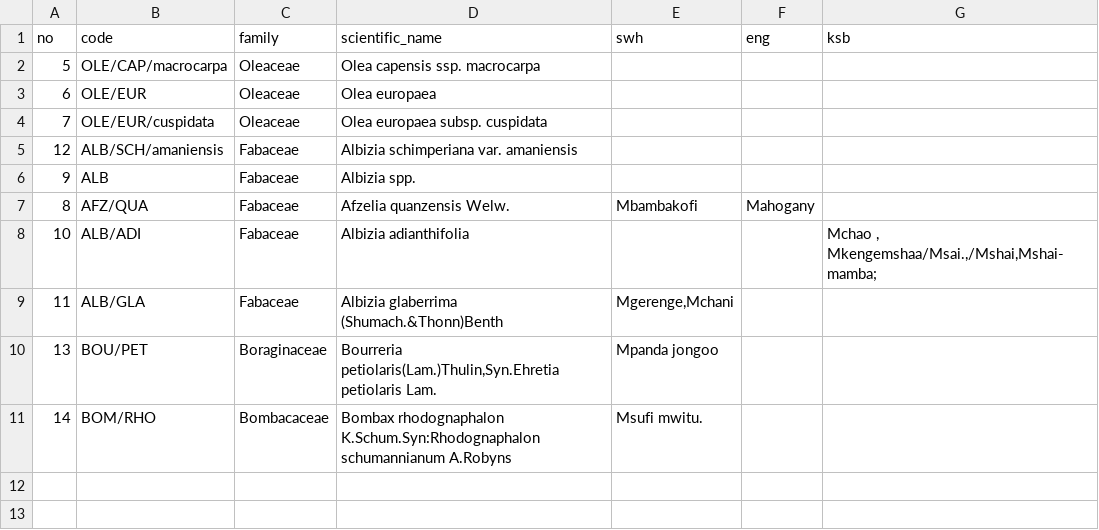
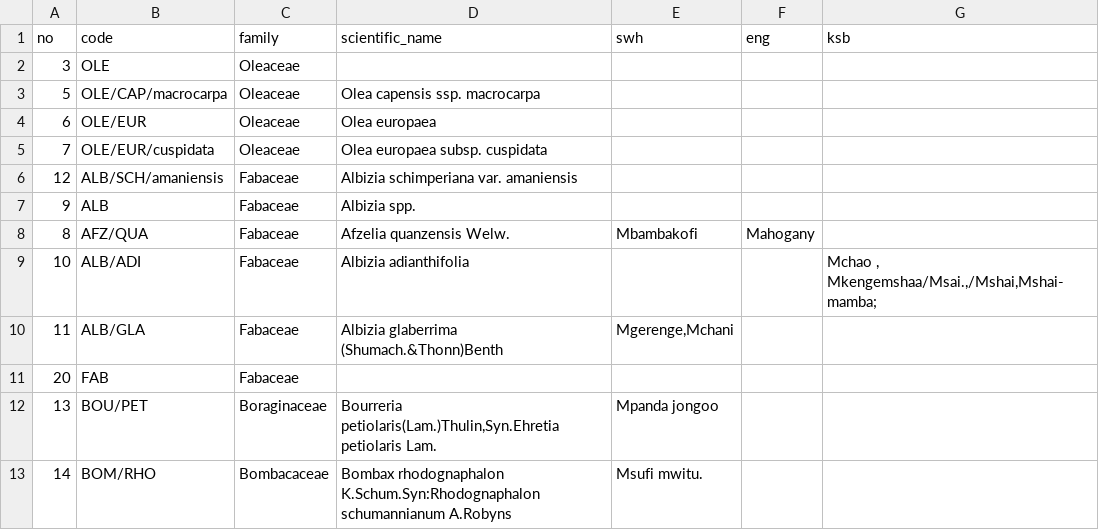
Before and after one commit to openforis/collect, a CSV file: collect-server/src/it/resources/species-test.csv, drawn as a sheet.

Commit message:
OFC-1388 - Allow null scientific name in species import csv file

```diff
--- a/collect-server/src/it/resources/species-test.csv
+++ b/collect-server/src/it/resources/species-test.csv
@@ -1,2 +1,3 @@
 no,code,family,scientific_name,swh,eng,ksb
+3,OLE,Oleaceae,,,,
 5,OLE/CAP/macrocarpa,Oleaceae,Olea capensis ssp. macrocarpa,,,
@@ -9,2 +10,3 @@ no,code,family,scientific_name,swh,eng,ksb
 11,ALB/GLA,Fabaceae,Albizia glaberrima (Shumach.&Thonn)Benth,"Mgerenge,Mchani",,
+20,FAB,Fabaceae,,,,
 13,BOU/PET,Boraginaceae,"Bourreria petiolaris(Lam.)Thulin,Syn.Ehretia petiolaris Lam.",Mpanda jongoo,,
```
Also changed, not shown: collect-server/src/it/resources/species-invalid-test.csv, 2 other files.
